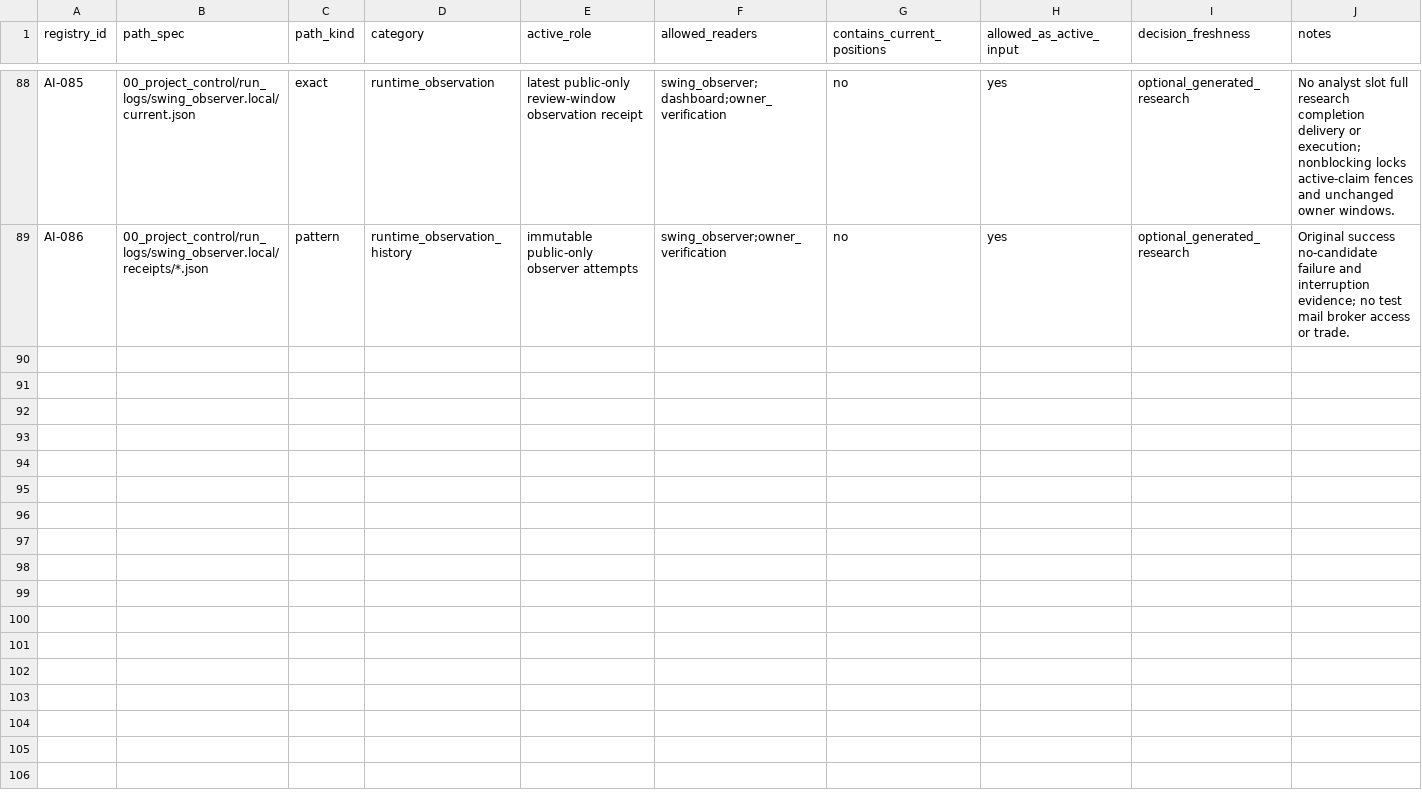
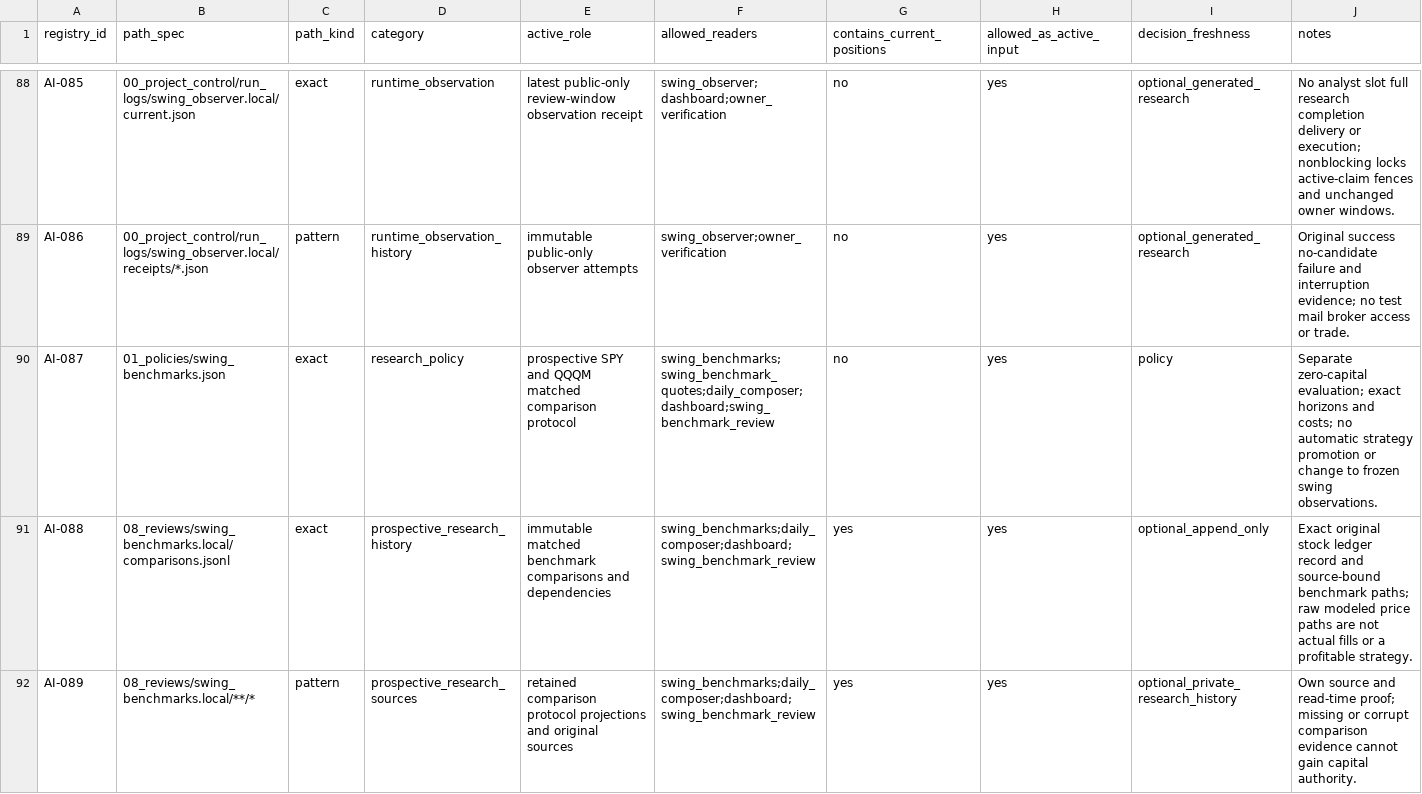
Before and after one commit to stevenchenjy/equity, a CSV file: 00_project_control/allowed_active_inputs.csv, drawn as a sheet; only a part is shown, gaps mark what is left out; the diff covers the shown part only.

Commit message:
Add matched swing benchmark evaluation and forward review

```diff
--- a/00_project_control/allowed_active_inputs.csv
+++ b/00_project_control/allowed_active_inputs.csv
@@ -89 +89,4 @@ AI-085,00_project_control/run_logs/swing_observer.local/current.json,exact,runti
 AI-086,00_project_control/run_logs/swing_observer.local/receipts/*.json,pattern,runtime_observation_history,immutable public-only observer attempts,swing_observer;owner_verification,no,yes,optional_generated_research,Original success no-candidate failure and interruption evidence; no test mail broker access or trade.
+AI-087,01_policies/swing_benchmarks.json,exact,research_policy,prospective SPY and QQQM matched comparison protocol,swing_benchmarks;swing_benchmark_quotes;daily_composer;dashboard;swing_benchmark_review,no,yes,policy,Separate zero-capital evaluation; exact horizons and costs; no automatic strategy promotion or change to frozen swing observations.
+AI-088,08_reviews/swing_benchmarks.local/comparisons.jsonl,exact,prospective_research_history,immutable matched benchmark comparisons and dependencies,swing_benchmarks;daily_composer;dashboard;swing_benchmark_review,yes,yes,optional_append_only,Exact original stock ledger record and source-bound benchmark paths; raw modeled price paths are not actual fills or a profitable strategy.
+AI-089,08_reviews/swing_benchmarks.local/**/*,pattern,prospective_research_sources,retained comparison protocol projections and original sources,swing_benchmarks;daily_composer;dashboard;swing_benchmark_review,yes,yes,optional_private_research_history,Own source and read-time proof; missing or corrupt comparison evidence cannot gain capital authority.
```
Also changed, not shown: 2 added rows and 1 edited cell elsewhere in this file, 24 other files.
